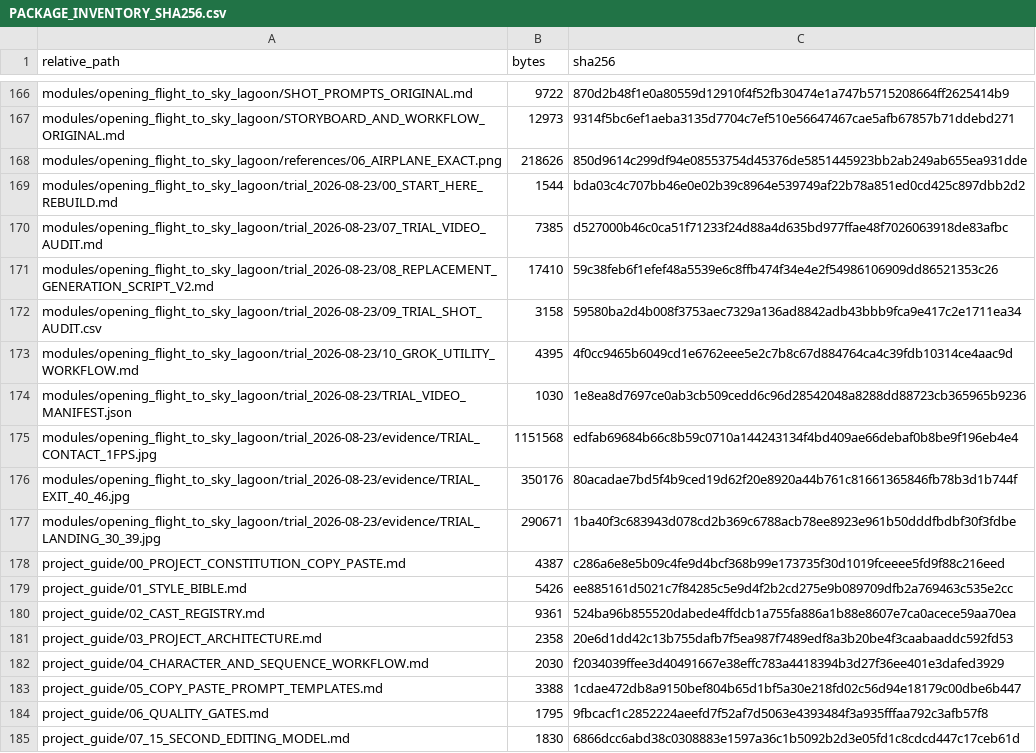
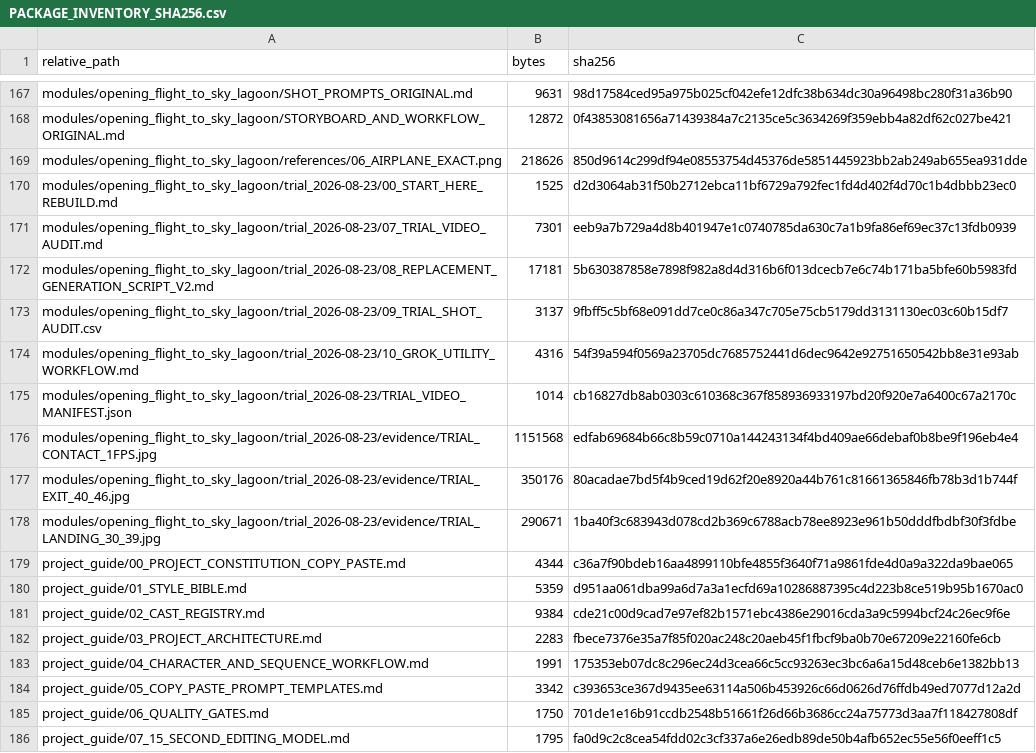
Before and after one commit to Ebonyks/mermaid-roshan-reef, a CSV file: docs/grok_animation_series_project/PACKAGE_INVENTORY_SHA256.csv, drawn as a sheet; only a part is shown, gaps mark what is left out; the diff covers the shown part only.

```diff
--- a/docs/grok_animation_series_project/PACKAGE_INVENTORY_SHA256.csv
+++ b/docs/grok_animation_series_project/PACKAGE_INVENTORY_SHA256.csv
@@ -166,10 +167,10 @@
-"modules/opening_flight_to_sky_lagoon/SHOT_PROMPTS_ORIGINAL.md","9722","870d2b48f1e0a80559d12910f4f52fb30474e1a747b5715208664ff2625414b9"
-"modules/opening_flight_to_sky_lagoon/STORYBOARD_AND_WORKFLOW_ORIGINAL.md","12973","9314f5bc6ef1aeba3135d7704c7ef510e56647467cae5afb67857b71ddebd271"
+"modules/opening_flight_to_sky_lagoon/SHOT_PROMPTS_ORIGINAL.md","9631","98d17584ced95a975b025cf042efe12dfc38b634dc30a96498bc280f31a36b90"
+"modules/opening_flight_to_sky_lagoon/STORYBOARD_AND_WORKFLOW_ORIGINAL.md","12872","0f43853081656a71439384a7c2135ce5c3634269f359ebb4a82df62c027be421"
 "modules/opening_flight_to_sky_lagoon/references/06_AIRPLANE_EXACT.png","218626","850d9614c299df94e08553754d45376de5851445923bb2ab249ab655ea931dde"
-"modules/opening_flight_to_sky_lagoon/trial_2026-08-23/00_START_HERE_REBUILD.md","1544","bda03c4c707bb46e0e02b39c8964e539749af22b78a851ed0cd425c897dbb2d2"
-"modules/opening_flight_to_sky_lagoon/trial_2026-08-23/07_TRIAL_VIDEO_AUDIT.md","7385","d527000b46c0ca51f71233f24d88a4d635bd977ffae48f7026063918de83afbc"
-"modules/opening_flight_to_sky_lagoon/trial_2026-08-23/08_REPLACEMENT_GENERATION_SCRIPT_V2.md","17410","59c38feb6f1efef48a5539e6c8ffb474f34e4e2f54986106909dd86521353c26"
-"modules/opening_flight_to_sky_lagoon/trial_2026-08-23/09_TRIAL_SHOT_AUDIT.csv","3158","59580ba2d4b008f3753aec7329a136ad8842adb43bbb9fca9e417c2e1711ea34"
-"modules/opening_flight_to_sky_lagoon/trial_2026-08-23/10_GROK_UTILITY_WORKFLOW.md","4395","4f0cc9465b6049cd1e6762eee5e2c7b8c67d884764ca4c39fdb10314ce4aac9d"
-"modules/opening_flight_to_sky_lagoon/trial_2026-08-23/TRIAL_VIDEO_MANIFEST.json","1030","1e8ea8d7697ce0ab3cb509cedd6c96d28542048a8288dd88723cb365965b9236"
+"modules/opening_flight_to_sky_lagoon/trial_2026-08-23/00_START_HERE_REBUILD.md","1525","d2d3064ab31f50b2712ebca11bf6729a792fec1fd4d402f4d70c1b4dbbb23ec0"
+"modules/opening_flight_to_sky_lagoon/trial_2026-08-23/07_TRIAL_VIDEO_AUDIT.md","7301","eeb9a7b729a4d8b401947e1c0740785da630c7a1b9fa86ef69ec37c13fdb0939"
+"modules/opening_flight_to_sky_lagoon/trial_2026-08-23/08_REPLACEMENT_GENERATION_SCRIPT_V2.md","17181","5b630387858e7898f982a8d4d316b6f013dcecb7e6c74b171ba5bfe60b5983fd"
+"modules/opening_flight_to_sky_lagoon/trial_2026-08-23/09_TRIAL_SHOT_AUDIT.csv","3137","9fbff5c5bf68e091dd7ce0c86a347c705e75cb5179dd3131130ec03c60b15df7"
+"modules/opening_flight_to_sky_lagoon/trial_2026-08-23/10_GROK_UTILITY_WORKFLOW.md","4316","54f39a594f0569a23705dc7685752441d6dec9642e92751650542bb8e31e93ab"
+"modules/opening_flight_to_sky_lagoon/trial_2026-08-23/TRIAL_VIDEO_MANIFEST.json","1014","cb16827db8ab0303c610368c367f858936933197bd20f920e7a6400c67a2170c"
 "modules/opening_flight_to_sky_lagoon/trial_2026-08-23/evidence/TRIAL_CONTACT_1FPS.jpg","1151568","edfab69684b66c8b59c0710a144243134f4bd409ae66debaf0b8be9f196eb4e4"
@@ -177,9 +178,9 @@
 "modules/opening_flight_to_sky_lagoon/trial_2026-08-23/evidence/TRIAL_LANDING_30_39.jpg","290671","1ba40f3c683943d078cd2b369c6788acb78ee8923e961b50dddfbdbf30f3fdbe"
-"project_guide/00_PROJECT_CONSTITUTION_COPY_PASTE.md","4387","c286a6e8e5b09c4fe9d4bcf368b99e173735f30d1019fceeee5fd9f88c216eed"
-"project_guide/01_STYLE_BIBLE.md","5426","ee885161d5021c7f84285c5e9d4f2b2cd275e9b089709dfb2a769463c535e2cc"
-"project_guide/02_CAST_REGISTRY.md","9361","524ba96b855520dabede4ffdcb1a755fa886a1b88e8607e7ca0acece59aa70ea"
-"project_guide/03_PROJECT_ARCHITECTURE.md","2358","20e6d1dd42c13b755dafb7f5ea987f7489edf8a3b20be4f3caabaaddc592fd53"
-"project_guide/04_CHARACTER_AND_SEQUENCE_WORKFLOW.md","2030","f2034039ffee3d40491667e38effc783a4418394b3d27f36ee401e3dafed3929"
-"project_guide/05_COPY_PASTE_PROMPT_TEMPLATES.md","3388","1cdae472db8a9150bef804b65d1bf5a30e218fd02c56d94e18179c00dbe6b447"
-"project_guide/06_QUALITY_GATES.md","1795","9fbcacf1c2852224aeefd7f52af7d5063e4393484f3a935fffaa792c3afb57f8"
-"project_guide/07_15_SECOND_EDITING_MODEL.md","1830","6866dcc6abd38c0308883e1597a36c1b5092b2d3e05fd1c8cdcd447c17ceb61d"
+"project_guide/00_PROJECT_CONSTITUTION_COPY_PASTE.md","4344","c36a7f90bdeb16aa4899110bfe4855f3640f71a9861fde4d0a9a322da9bae065"
+"project_guide/01_STYLE_BIBLE.md","5359","d951aa061dba99a6d7a3a1ecfd69a10286887395c4d223b8ce519b95b1670ac0"
+"project_guide/02_CAST_REGISTRY.md","9384","cde21c00d9cad7e97ef82b1571ebc4386e29016cda3a9c5994bcf24c26ec9f6e"
+"project_guide/03_PROJECT_ARCHITECTURE.md","2283","fbece7376e35a7f85f020ac248c20aeb45f1fbcf9ba0b70e67209e22160fe6cb"
+"project_guide/04_CHARACTER_AND_SEQUENCE_WORKFLOW.md","1991","175353eb07dc8c296ec24d3cea66c5cc93263ec3bc6a6a15d48ceb6e1382bb13"
+"project_guide/05_COPY_PASTE_PROMPT_TEMPLATES.md","3342","c393653ce367d9435ee63114a506b453926c66d0626d76ffdb49ed7077d12a2d"
+"project_guide/06_QUALITY_GATES.md","1750","701de1e16b91ccdb2548b51661f26d66b3686cc24a75773d3aa7f118427808df"
+"project_guide/07_15_SECOND_EDITING_MODEL.md","1795","fa0d9c2c8cea54fdd02c3cf337a6e26edb89de50b4afb652ec55e56f0eeff1c5"
```
Also changed, not shown: 2 added rows and 110 edited cells elsewhere in this file, 9 other files.
